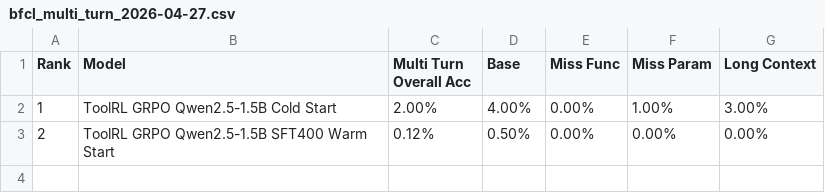
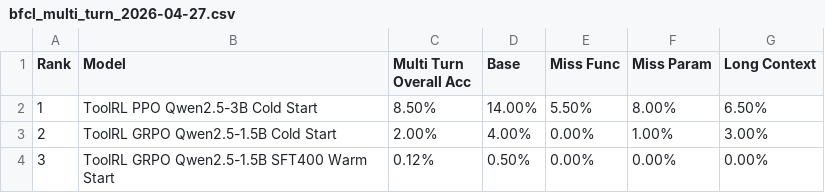
Before and after one commit to Mario928/toolrl-verl-reproduction, a CSV file: benchmarks/BFCL/results/bfcl_multi_turn_2026-04-27.csv, drawn as a sheet.

```diff
--- a/benchmarks/BFCL/results/bfcl_multi_turn_2026-04-27.csv
+++ b/benchmarks/BFCL/results/bfcl_multi_turn_2026-04-27.csv
@@ -1,3 +1,4 @@
 Rank,Model,Multi Turn Overall Acc,Base,Miss Func,Miss Param,Long Context
-1,ToolRL GRPO Qwen2.5-1.5B Cold Start,2.00%,4.00%,0.00%,1.00%,3.00%
-2,ToolRL GRPO Qwen2.5-1.5B SFT400 Warm Start,0.12%,0.50%,0.00%,0.00%,0.00%
+1,ToolRL PPO Qwen2.5-3B Cold Start,8.50%,14.00%,5.50%,8.00%,6.50%
+2,ToolRL GRPO Qwen2.5-1.5B Cold Start,2.00%,4.00%,0.00%,1.00%,3.00%
+3,ToolRL GRPO Qwen2.5-1.5B SFT400 Warm Start,0.12%,0.50%,0.00%,0.00%,0.00%
```
Also changed, not shown: benchmarks/BFCL/results/bfcl_agentic_2026-04-27.csv, benchmarks/BFCL/results/bfcl_live_2026-04-27.csv, 2 other files.
